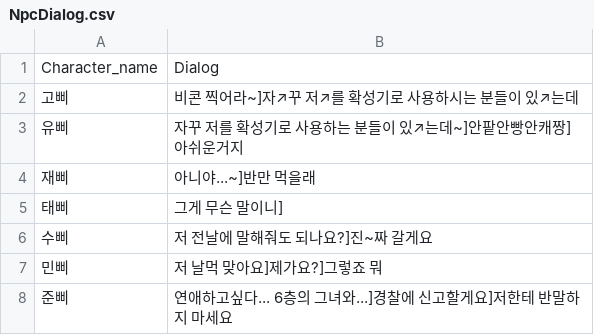
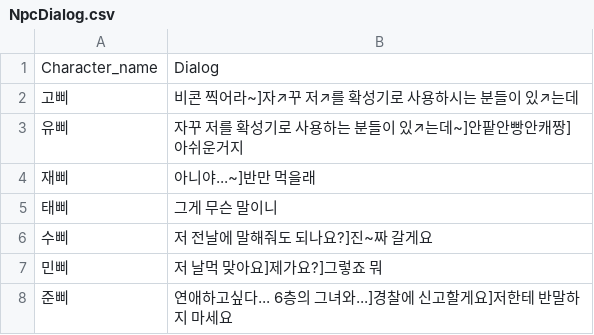
Before and after one commit to jaeyuun/Unity3D_Project_KidsToppia, a CSV file: Assets/Resources/NpcDialog.csv, drawn as a sheet.

```diff
--- a/Assets/Resources/NpcDialog.csv
+++ b/Assets/Resources/NpcDialog.csv
@@ -4,3 +4,3 @@ Character_name,Dialog
 재삐,아니야...~]반만 먹을래
-태삐,그게 무슨 말이니]
+태삐,그게 무슨 말이니
 수삐,저 전날에 말해줘도 되나요?]진~짜 갈게요
```
Also changed, not shown: 3 other files.
